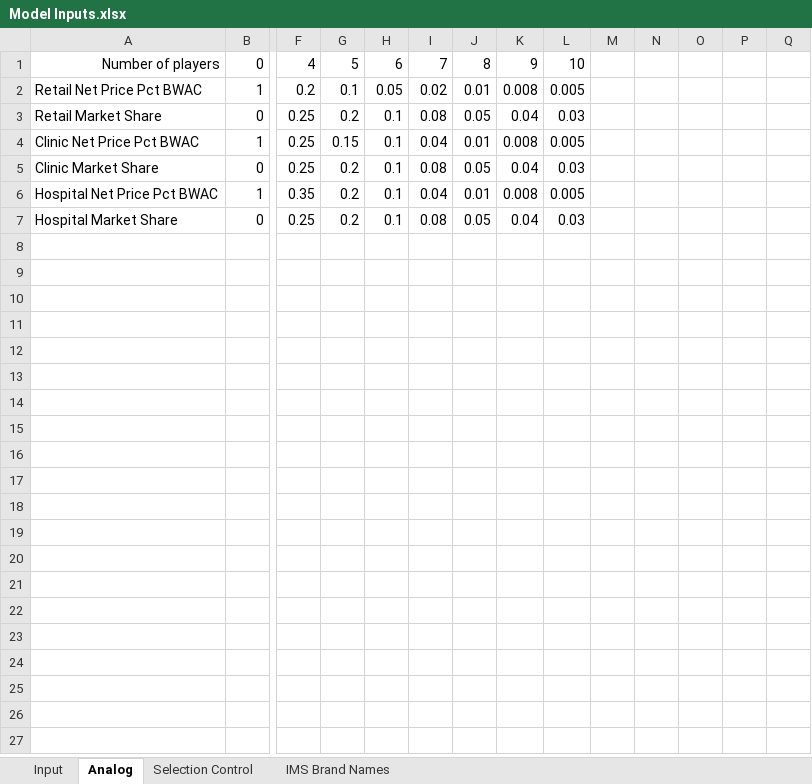
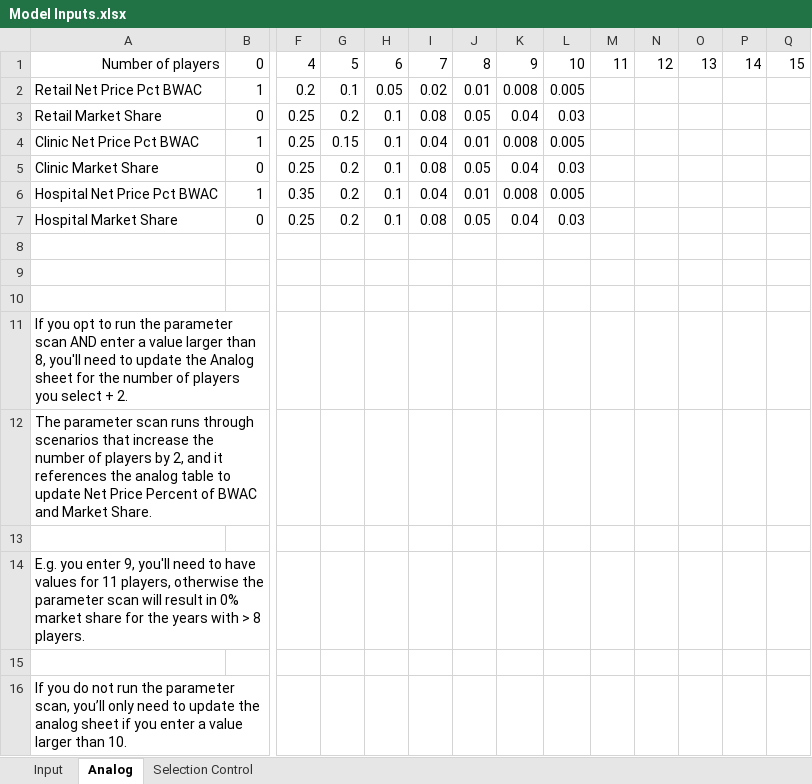
Before and after one commit to maringow/Vertice, an Excel workbook: Model Inputs.xlsx, sheet Analog, drawn as a sheet; only a part is shown, gaps mark what is left out; values as stored, in another font and other column widths than the file's, no borders; rows hold the shown columns only; the diff names each change by its address in the sheet, - before the commit and + after, or states it on an @@ line.

```diff
--- a/Model Inputs.xlsx (sheet Analog)
+++ b/Model Inputs.xlsx (sheet Analog)
-sheet tab: IMS Brand Names
-M1: (empty)
+M1: 11
-N1: (empty)
+N1: 12
-O1: (empty)
+O1: 13
-P1: (empty)
+P1: 14
-Q1: (empty)
+Q1: 15
+row 8: (empty)
+row 9: (empty)
+row 10: (empty)
+row 11: If you opt to run the parameter scan AND enter a value larger than 8, you'll need to update the Analog sheet for the number of players you select + 2.
+row 12: The parameter scan runs through scenarios that increase the number of players by 2, and it references the analog table to update Net Price Percent of BWAC and Market Share.
+row 13: (empty)
+row 14: E.g. you enter 9, you'll need to have values for 11 players, otherwise the parameter scan will result in 0% market share for the years with > 8 players.
+row 15: (empty)
+row 16: If you do not run the parameter scan, you’ll only need to update the analog sheet if you enter a value larger than 10.
```
